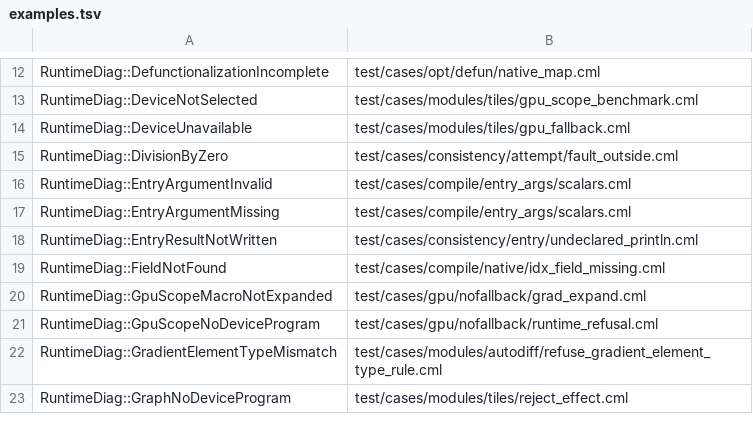
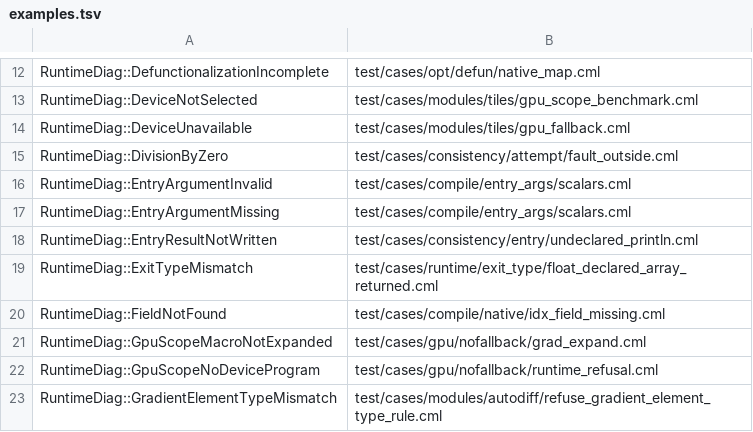
Before and after one commit to OpenCML/Camel, a TSV file: diagnostics/examples.tsv, drawn as a sheet; only a part is shown, gaps mark what is left out; the shorter side is filled out with more unchanged rows.

```diff
--- a/diagnostics/examples.tsv
+++ b/diagnostics/examples.tsv
@@ -18,2 +18,3 @@ RuntimeDiag::EntryArgumentMissing	test/cases/compile/entry_args/scalars.cml
 RuntimeDiag::EntryResultNotWritten	test/cases/consistency/entry/undeclared_println.cml
+RuntimeDiag::ExitTypeMismatch	test/cases/runtime/exit_type/float_declared_array_returned.cml
 RuntimeDiag::FieldNotFound	test/cases/compile/native/idx_field_missing.cml
```
Also changed, not shown: diagnostics/registry.tsv, 13 other files.
